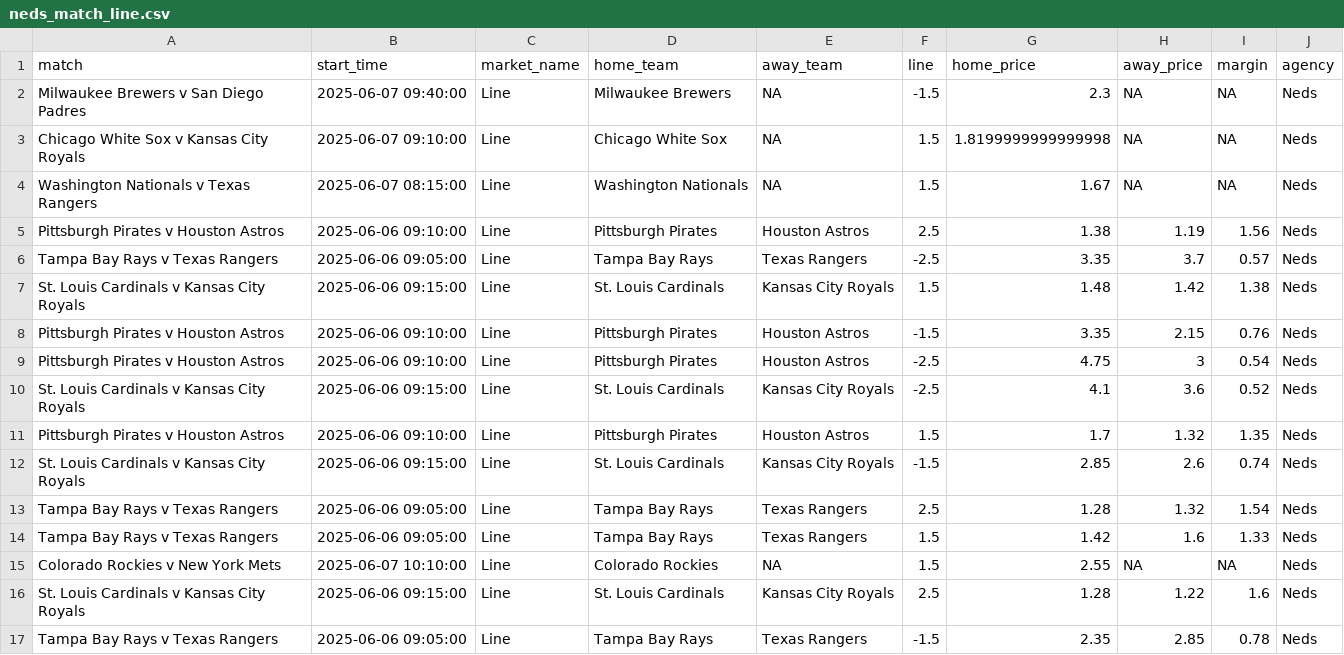
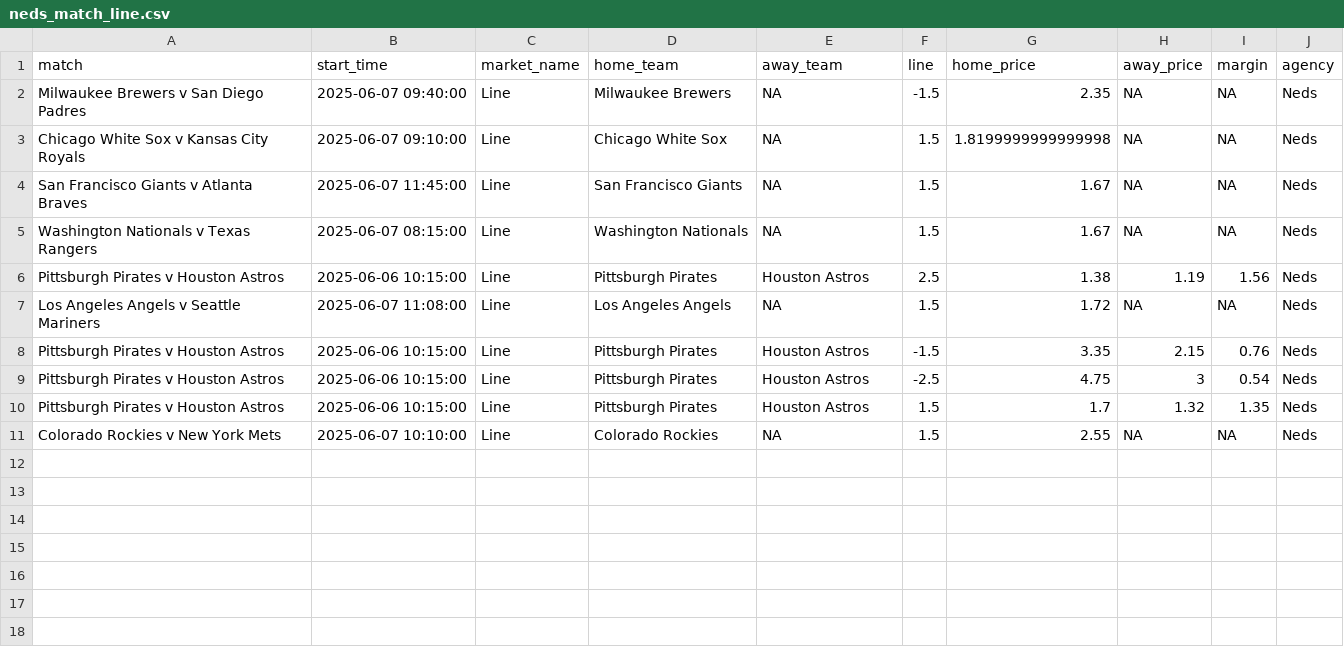
Before and after one commit to jamesbrown1417/MLB, a CSV file: Data/scraped_odds/neds_match_line.csv, drawn as a sheet.

```diff
--- a/Data/scraped_odds/neds_match_line.csv
+++ b/Data/scraped_odds/neds_match_line.csv
@@ -1,17 +1,11 @@
 match,start_time,market_name,home_team,away_team,line,home_price,away_price,margin,agency
-Milwaukee Brewers v San Diego Padres,2025-06-07 09:40:00,Line,Milwaukee Brewers,NA,-1.5,2.3,NA,NA,Neds
+Milwaukee Brewers v San Diego Padres,2025-06-07 09:40:00,Line,Milwaukee Brewers,NA,-1.5,2.35,NA,NA,Neds
 Chicago White Sox v Kansas City Royals,2025-06-07 09:10:00,Line,Chicago White Sox,NA,1.5,1.8199999999999998,NA,NA,Neds
+San Francisco Giants v Atlanta Braves,2025-06-07 11:45:00,Line,San Francisco Giants,NA,1.5,1.67,NA,NA,Neds
 Washington Nationals v Texas Rangers,2025-06-07 08:15:00,Line,Washington Nationals,NA,1.5,1.67,NA,NA,Neds
-Pittsburgh Pirates v Houston Astros,2025-06-06 09:10:00,Line,Pittsburgh Pirates,Houston Astros,2.5,1.38,1.19,1.56,Neds
-Tampa Bay Rays v Texas Rangers,2025-06-06 09:05:00,Line,Tampa Bay Rays,Texas Rangers,-2.5,3.35,3.7,0.57,Neds
-St. Louis Cardinals v Kansas City Royals,2025-06-06 09:15:00,Line,St. Louis Cardinals,Kansas City Royals,1.5,1.48,1.42,1.38,Neds
-Pittsburgh Pirates v Houston Astros,2025-06-06 09:10:00,Line,Pittsburgh Pirates,Houston Astros,-1.5,3.35,2.15,0.76,Neds
-Pittsburgh Pirates v Houston Astros,2025-06-06 09:10:00,Line,Pittsburgh Pirates,Houston Astros,-2.5,4.75,3,0.54,Neds
-St. Louis Cardinals v Kansas City Royals,2025-06-06 09:15:00,Line,St. Louis Cardinals,Kansas City Royals,-2.5,4.1,3.6,0.52,Neds
-Pittsburgh Pirates v Houston Astros,2025-06-06 09:10:00,Line,Pittsburgh Pirates,Houston Astros,1.5,1.7,1.32,1.35,Neds
-St. Louis Cardinals v Kansas City Royals,2025-06-06 09:15:00,Line,St. Louis Cardinals,Kansas City Royals,-1.5,2.85,2.6,0.74,Neds
-Tampa Bay Rays v Texas Rangers,2025-06-06 09:05:00,Line,Tampa Bay Rays,Texas Rangers,2.5,1.28,1.32,1.54,Neds
-Tampa Bay Rays v Texas Rangers,2025-06-06 09:05:00,Line,Tampa Bay Rays,Texas Rangers,1.5,1.42,1.6,1.33,Neds
+Pittsburgh Pirates v Houston Astros,2025-06-06 10:15:00,Line,Pittsburgh Pirates,Houston Astros,2.5,1.38,1.19,1.56,Neds
+Los Angeles Angels v Seattle Mariners,2025-06-07 11:08:00,Line,Los Angeles Angels,NA,1.5,1.72,NA,NA,Neds
+Pittsburgh Pirates v Houston Astros,2025-06-06 10:15:00,Line,Pittsburgh Pirates,Houston Astros,-1.5,3.35,2.15,0.76,Neds
+Pittsburgh Pirates v Houston Astros,2025-06-06 10:15:00,Line,Pittsburgh Pirates,Houston Astros,-2.5,4.75,3,0.54,Neds
+Pittsburgh Pirates v Houston Astros,2025-06-06 10:15:00,Line,Pittsburgh Pirates,Houston Astros,1.5,1.7,1.32,1.35,Neds
 Colorado Rockies v New York Mets,2025-06-07 10:10:00,Line,Colorado Rockies,NA,1.5,2.55,NA,NA,Neds
-St. Louis Cardinals v Kansas City Royals,2025-06-06 09:15:00,Line,St. Louis Cardinals,Kansas City Royals,2.5,1.28,1.22,1.6,Neds
-Tampa Bay Rays v Texas Rangers,2025-06-06 09:05:00,Line,Tampa Bay Rays,Texas Rangers,-1.5,2.35,2.85,0.78,Neds
```
Also changed, not shown: Data/scraped_odds/neds_batter_rbis.csv, Data/scraped_odds/neds_batter_stolen_bases.csv, 56 other files.
